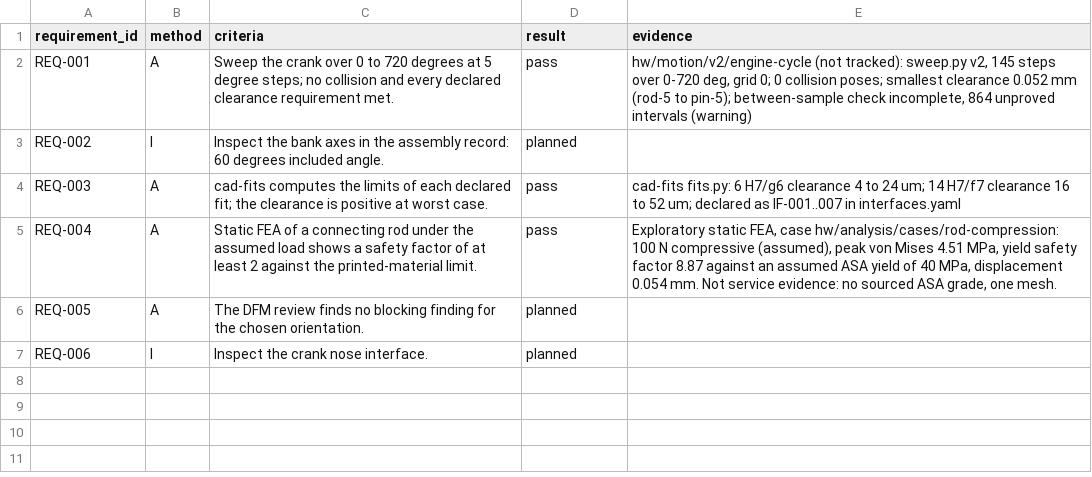
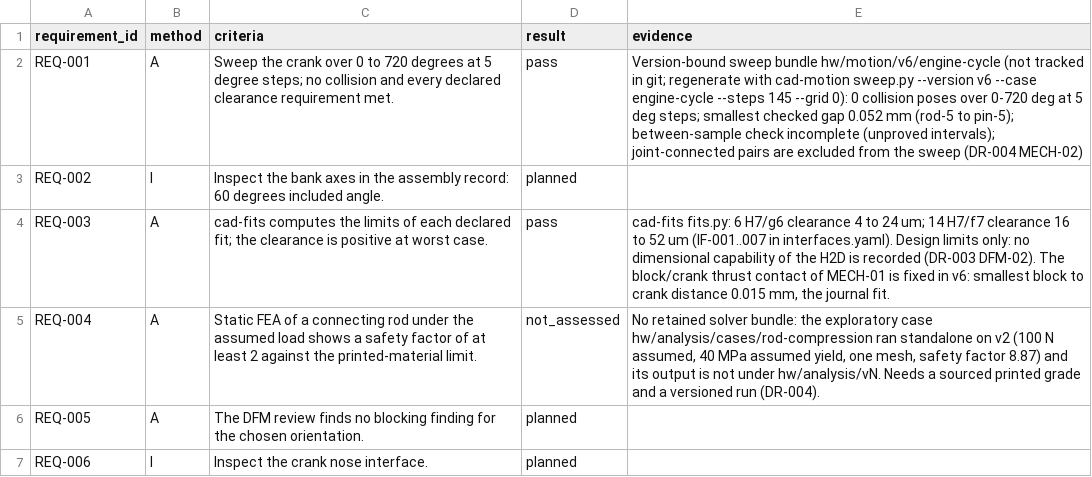
Before and after one commit to benchhand/benchhand, a CSV file: examples/v6-engine/hw/verification.csv, drawn as a sheet; the diff names each change by its address in the sheet, - before the commit and + after, or states it on an @@ line.

Commit message:
docs(examples): make the v6-engine verification rows honest about evidence

```diff
--- a/examples/v6-engine/hw/verification.csv
+++ b/examples/v6-engine/hw/verification.csv
-E2 (evidence): hw/motion/v2/engine-cycle (not tracked): sweep.py v2, 145 steps over 0-720 deg, grid 0; 0 collision poses; smallest clearance 0.052 mm (rod-5 to pin-5); between-sample check incomplete, 864 unproved intervals (warning)
+E2 (evidence): Version-bound sweep bundle hw/motion/v6/engine-cycle (not tracked in git; regenerate with cad-motion sweep.py --version v6 --case engine-cycle --steps 145 --grid 0): 0 collision poses over 0-720 deg at 5 deg steps; smallest checked gap 0.052 mm (rod-5 to pin-5); between-sample check incomplete (unproved intervals); joint-connected pairs are excluded from the sweep (DR-004 MECH-02)
-E4 (evidence): …to 52 um; declared as IF-001..007 in interfaces.yaml
+E4 (evidence): …to 52 um (IF-001..007 in interfaces.yaml). Design limits only: no dimensional capability of the H2D is recorded (DR-003 DFM-02). The block/crank thrust contact of MECH-01 is fixed in v6: smallest block to crank distance 0.015 mm, the journal fit.
-D5 (result): pass
+D5 (result): not_assessed
-E5 (evidence): Exploratory static FEA, case hw/analysis/cases/rod-compression: 100 N compressive (assumed), peak von Mises 4.51 MPa, yield safety factor 8.87 against an assumed ASA yield of 40 MPa, displacement 0.054 mm. Not service evidence: no sourced ASA grade, one mesh.
+E5 (evidence): No retained solver bundle: the exploratory case hw/analysis/cases/rod-compression ran standalone on v2 (100 N assumed, 40 MPa assumed yield, one mesh, safety factor 8.87) and its output is not under hw/analysis/vN. Needs a sourced printed grade and a versioned run (DR-004).
```
